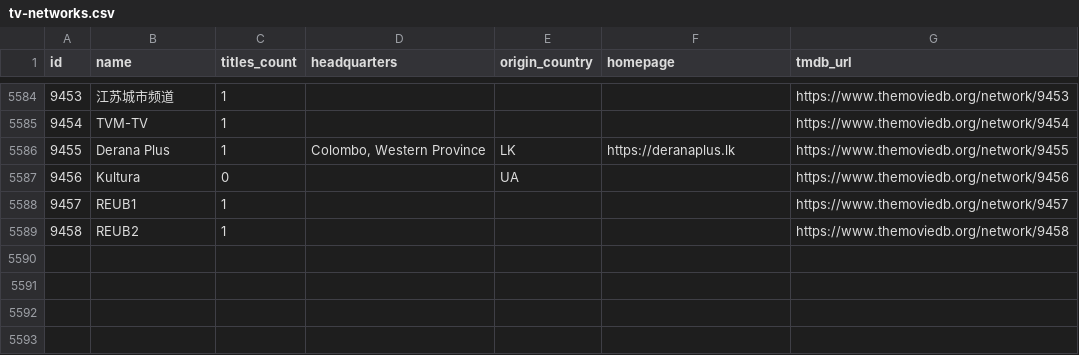
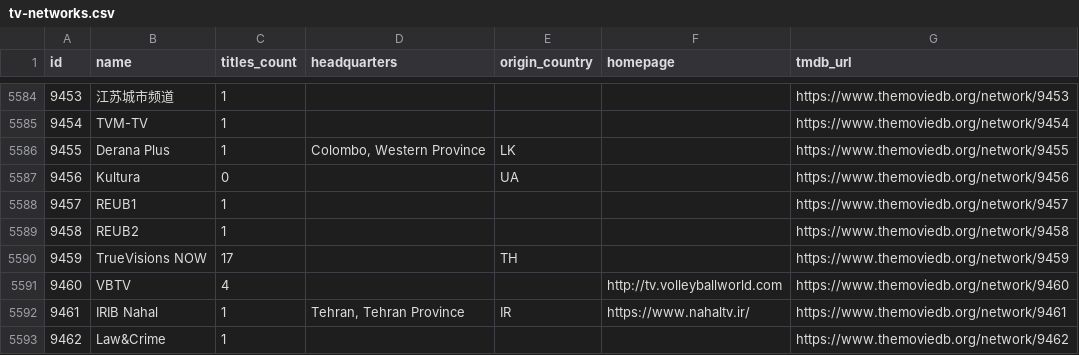
Before and after one commit to davecollections/tmdb-id-lookup, a CSV file: data/tv-networks.csv, drawn as a sheet; only a part is shown, gaps mark what is left out.

```diff
--- a/data/tv-networks.csv
+++ b/data/tv-networks.csv
@@ -5585,3 +5585,3 @@ id,name,titles_count,headquarters,origin_country,homepage,tmdb_url
 9454,TVM-TV,1,,,,https://www.themoviedb.org/network/9454
-9455,Derana Plus,1,"Colombo, Western Province",LK,https://deranaplus.lk,https://www.themoviedb.org/network/9455
+9455,Derana Plus,1,"Colombo, Western Province",LK,,https://www.themoviedb.org/network/9455
 9456,Kultura,0,,UA,,https://www.themoviedb.org/network/9456
@@ -5589 +5589,5 @@ id,name,titles_count,headquarters,origin_country,homepage,tmdb_url
 9458,REUB2,1,,,,https://www.themoviedb.org/network/9458
+9459,TrueVisions NOW,17,,TH,,https://www.themoviedb.org/network/9459
+9460,VBTV,4,,,http://tv.volleyballworld.com,https://www.themoviedb.org/network/9460
+9461,IRIB Nahal,1,"Tehran, Tehran Province",IR,https://www.nahaltv.ir/,https://www.themoviedb.org/network/9461
+9462,Law&Crime,1,,,,https://www.themoviedb.org/network/9462
```
Also changed, not shown: 3 other files.
